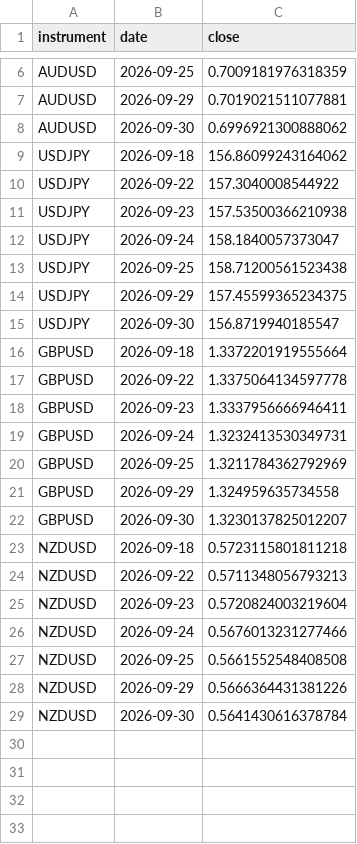
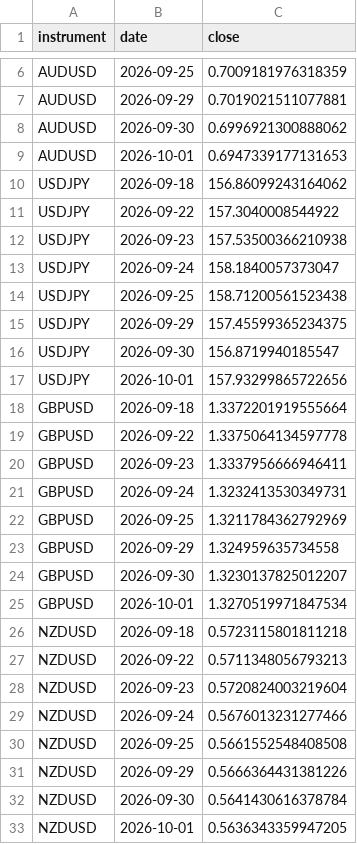
Before and after one commit to kenjtradez/portfolio-forward-test, a CSV file: divergence_log.csv, drawn as a sheet; only a part is shown, gaps mark what is left out.

```diff
--- a/divergence_log.csv
+++ b/divergence_log.csv
@@ -8,2 +8,3 @@ AUDUSD,2026-09-29,0.7019021511077881
 AUDUSD,2026-09-30,0.6996921300888062
+AUDUSD,2026-10-01,0.6947339177131653
 USDJPY,2026-09-18,156.86099243164062
@@ -15,2 +16,3 @@ USDJPY,2026-09-29,157.45599365234375
 USDJPY,2026-09-30,156.8719940185547
+USDJPY,2026-10-01,157.93299865722656
 GBPUSD,2026-09-18,1.3372201919555664
@@ -22,2 +24,3 @@ GBPUSD,2026-09-29,1.324959635734558
 GBPUSD,2026-09-30,1.3230137825012207
+GBPUSD,2026-10-01,1.3270519971847534
 NZDUSD,2026-09-18,0.5723115801811218
@@ -29 +32,2 @@ NZDUSD,2026-09-29,0.5666364431381226
 NZDUSD,2026-09-30,0.5641430616378784
+NZDUSD,2026-10-01,0.5636343359947205
```
Also changed, not shown: dgs2_log.csv.
